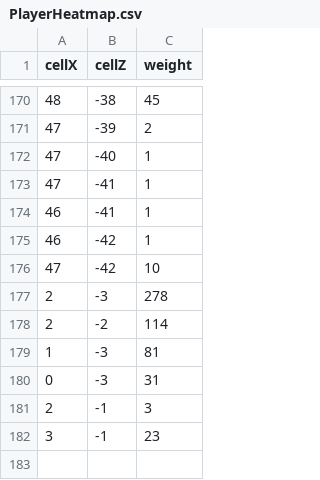
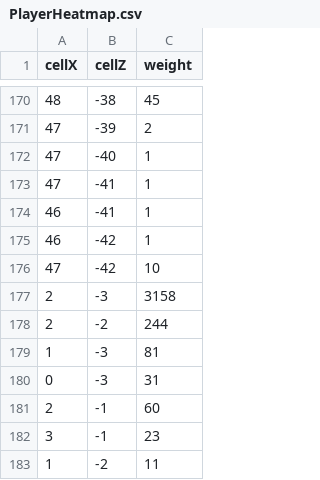
Before and after one commit to Wanghyesung/FPS, a CSV file: PlayerHeatmap.csv, drawn as a sheet; only a part is shown, gaps mark what is left out.

```diff
--- a/PlayerHeatmap.csv
+++ b/PlayerHeatmap.csv
@@ -176,7 +176,8 @@ cellX,cellZ,weight
 47,-42,10
-2,-3,278
-2,-2,114
+2,-3,3158
+2,-2,244
 1,-3,81
 0,-3,31
-2,-1,3
+2,-1,60
 3,-1,23
+1,-2,11
```
Also changed, not shown: 47 other files.
